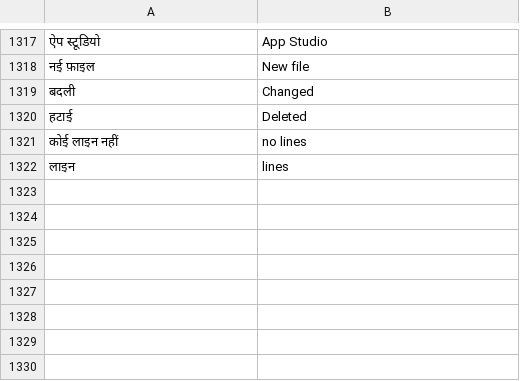
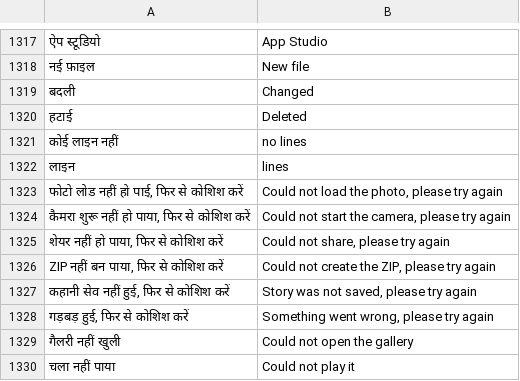
Before and after one commit to rolexdkscreation-max/DK2.0, a TSV file: app/src/main/assets/ui_en.tsv, drawn as a sheet; only a part is shown, gaps mark what is left out; the diff names each change by its address in the sheet, - before the commit and + after, or states it on an @@ line.

```diff
--- a/app/src/main/assets/ui_en.tsv
+++ b/app/src/main/assets/ui_en.tsv
+row 1323: फोटो लोड नहीं हो पाई, फिर से कोशिश करें | Could not load the photo, please try again
+row 1324: कैमरा शुरू नहीं हो पाया, फिर से कोशिश करें | Could not start the camera, please try again
+row 1325: शेयर नहीं हो पाया, फिर से कोशिश करें | Could not share, please try again
+row 1326: ZIP नहीं बन पाया, फिर से कोशिश करें | Could not create the ZIP, please try again
+row 1327: कहानी सेव नहीं हुई, फिर से कोशिश करें | Story was not saved, please try again
+row 1328: गड़बड़ हुई, फिर से कोशिश करें | Something went wrong, please try again
+row 1329: गैलरी नहीं खुली | Could not open the gallery
+row 1330: चला नहीं पाया | Could not play it
```
Also changed, not shown: 13 other files.
